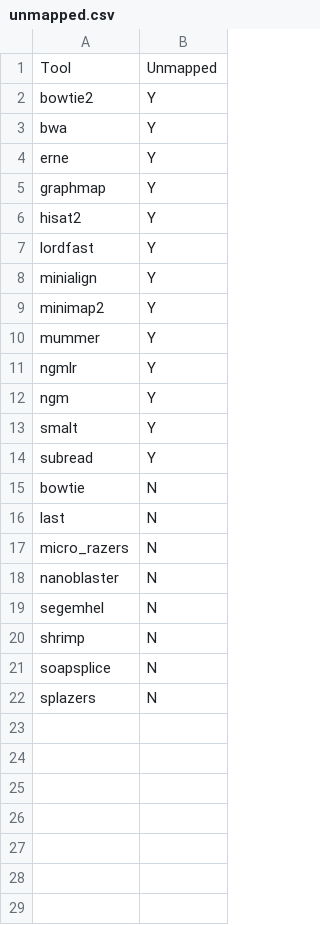
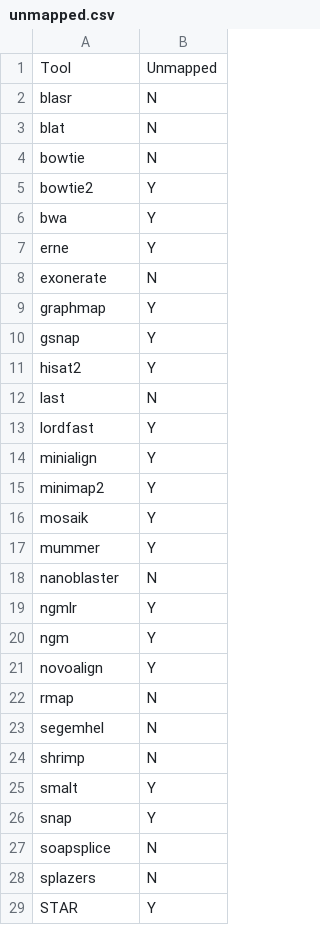
Before and after one commit to smangul1/read.aligment.review, a CSV file: figure1/unmapped.csv, drawn as a sheet; only a part is shown; the diff covers the shown part only.

```diff
--- a/figure1/unmapped.csv
+++ b/figure1/unmapped.csv
@@ -1,2 +1,5 @@
 Tool,Unmapped
+blasr,N
+blat,N
+bowtie,N
 bowtie2,Y
@@ -4,4 +7,7 @@ bwa,Y
 erne,Y
+exonerate,N
 graphmap,Y
+gsnap,Y
 hisat2,Y
+last,N
 lordfast,Y
@@ -9,14 +15,15 @@ minialign,Y
 minimap2,Y
+mosaik,Y
 mummer,Y
+nanoblaster,N
 ngmlr,Y
 ngm,Y
-smalt,Y
-subread,Y
-bowtie,N
-last,N
-micro_razers,N
-nanoblaster,N
+novoalign,Y
+rmap,N
 segemhel,N
 shrimp,N
+smalt,Y
+snap,Y
 soapsplice,N
 splazers,N
+STAR,Y
```
Also changed, not shown: 1 added row elsewhere in this file, figure1/shortest.csv, 2 other files.
